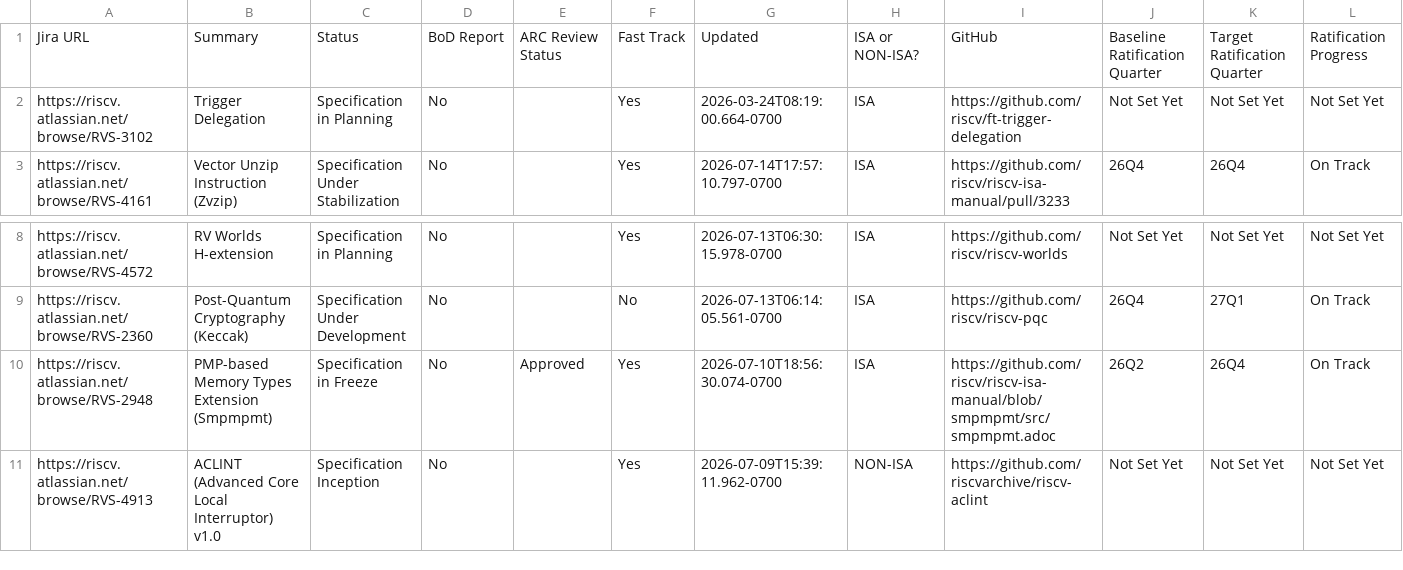
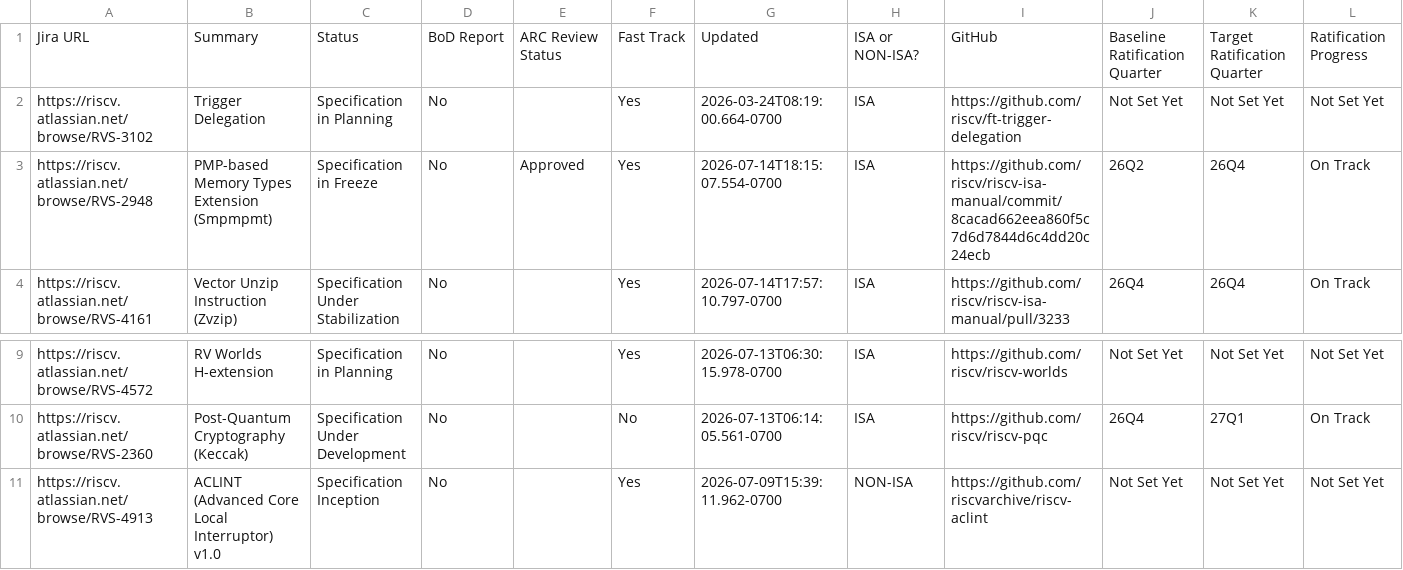
Before and after one commit to riscv/adm-spec-dashboard, a CSV file: web-ui/public/latest.csv, drawn as a sheet; only a part is shown, gaps mark what is left out; removed rows and columns are numbered as before the commit, all else as after; rows hold the shown columns only; the diff names each change by its address in the sheet, - before the commit and + after, or states it on an @@ line.

```diff
--- a/web-ui/public/latest.csv
+++ b/web-ui/public/latest.csv
+row 3: https://riscv.atlassian.net/browse/RVS-2948 | PMP-based Memory Types Extension (Smpmpmt) | Specification in Freeze | No | Approved | Yes | 2026-07-14T18:15:07.554-0700 | ISA | https://github.com/riscv/riscv-isa-manual/commit/8cacad662eea860f5c7d6d7844d6c4dd20c24ecb | 26Q2 | 26Q4 | On Track
-row 10: https://riscv.atlassian.net/browse/RVS-2948 | PMP-based Memory Types Extension (Smpmpmt) | Specification in Freeze | No | Approved | Yes | 2026-07-10T18:56:30.074-0700 | ISA | https://github.com/riscv/riscv-isa-manual/blob/smpmpmt/src/smpmpmt.adoc | 26Q2 | 26Q4 | On Track
```
Also changed, not shown: 1 other file.
